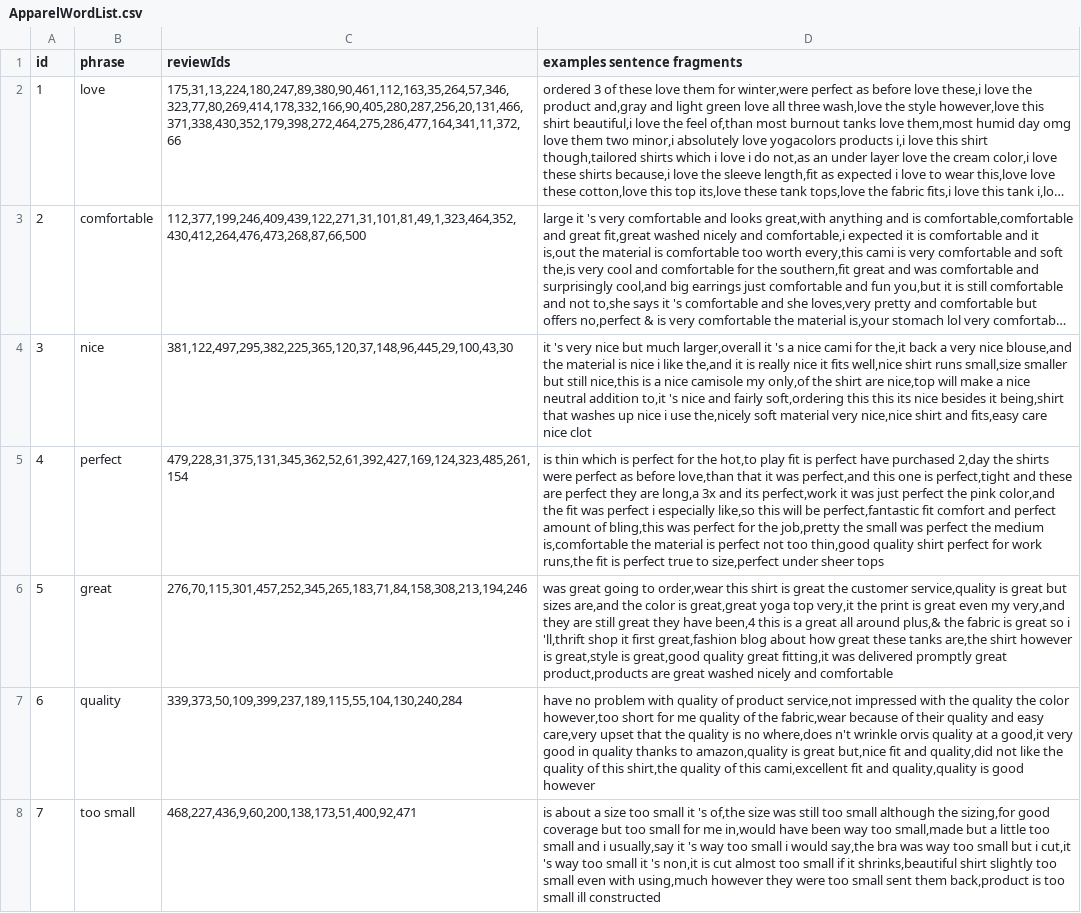
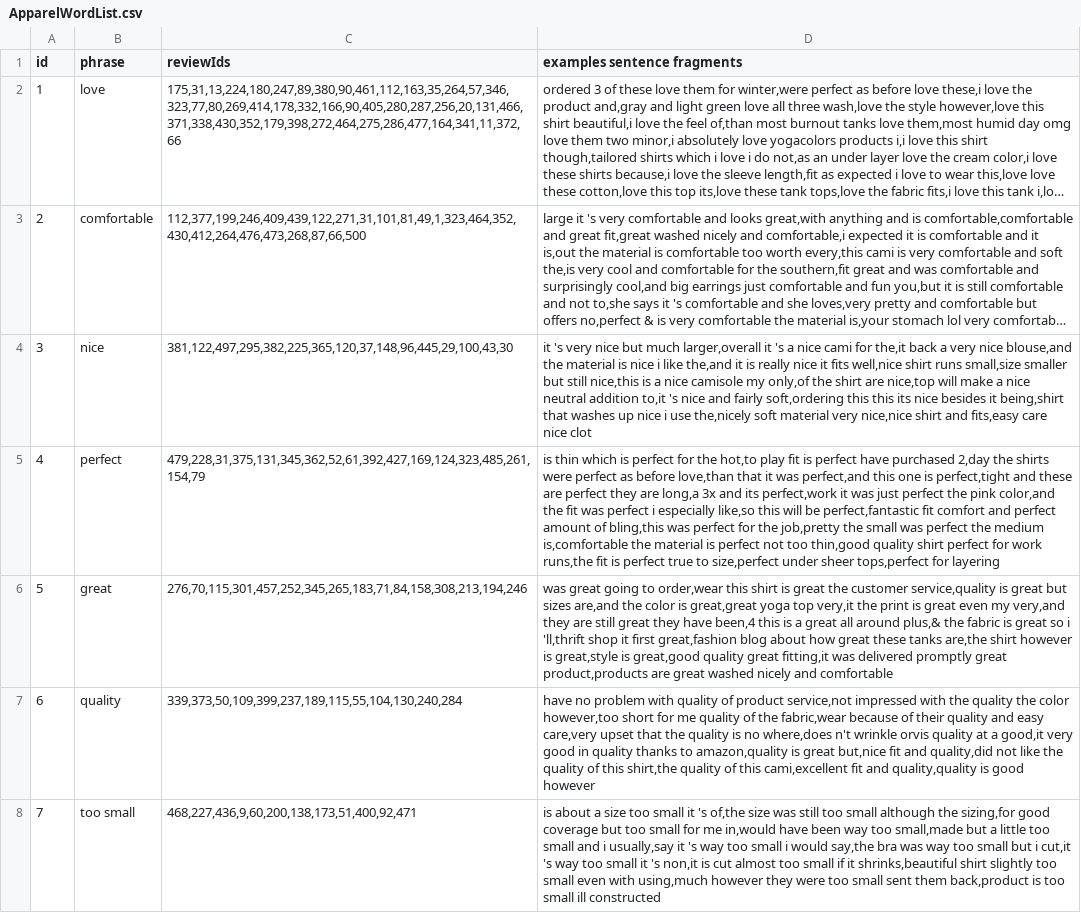
Before and after one commit to Sujoo/Diss, a CSV file: Reviews/ReferenceFiles/ApparelWordList.csv, drawn as a sheet; only a part is shown; long unchanged cells end in …; the diff covers the shown part only; the diff names each change by its address in the sheet, - before the commit and + after, or states it on an @@ line.

```diff
--- a/Reviews/ReferenceFiles/ApparelWordList.csv
+++ b/Reviews/ReferenceFiles/ApparelWordList.csv
-C5 (reviewIds): 479,228,31,375,131,345,362,52,61,392,427,169,124,323,485,261,154
+C5 (reviewIds): 479,228,31,375,131,345,362,52,61,392,427,169,124,323,485,261,154,79
-D5 (examples sentence fragments): …under sheer tops
+D5 (examples sentence fragments): …under sheer tops,perfect for layering
```
Also changed, not shown: 1 removed row and 6 edited cells elsewhere in this file, Reviews/ReferenceFiles/ApparelGroups.csv, Reviews/ReferenceFiles/BookGroups.csv, 10 other files.
